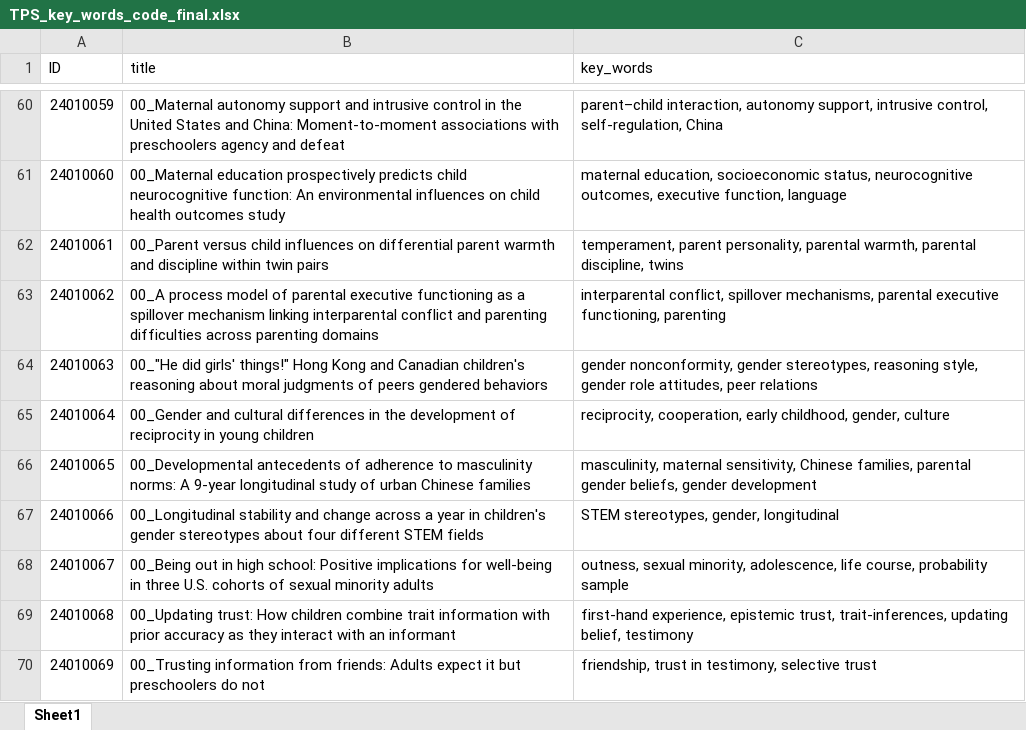
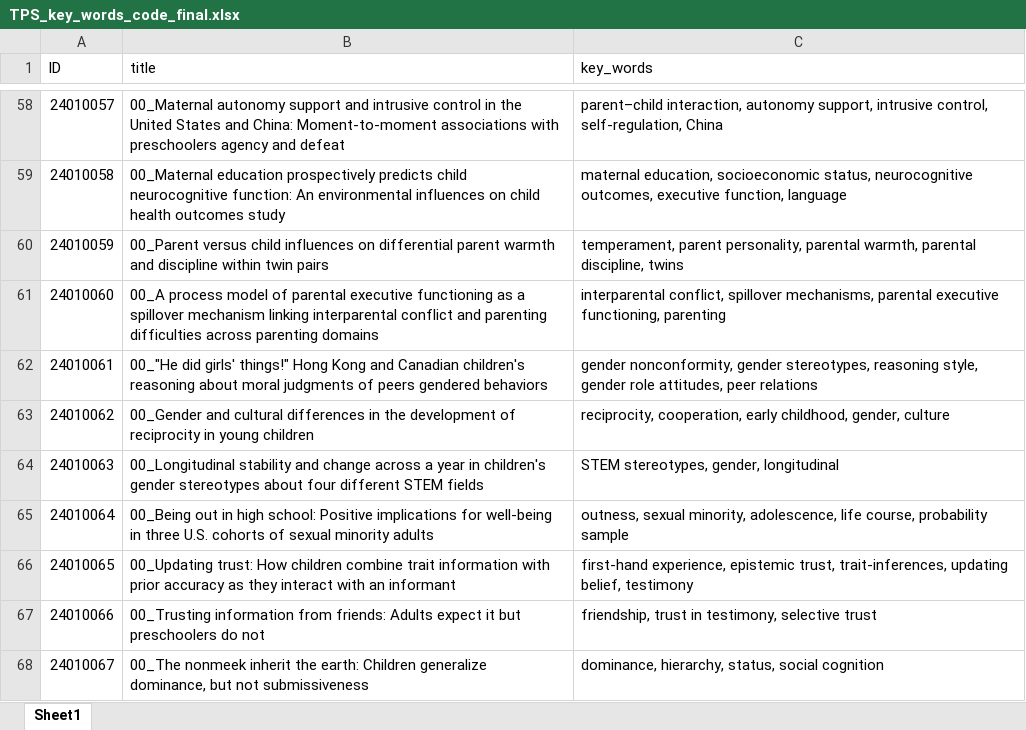
Before and after one commit to Chuan-Peng-Lab/BTS_Sample_Stage1_RR, an Excel workbook: 2_Raw_Data/2_1_TPS/TPS_key_words_code_final.xlsx, sheet Sheet1, drawn as a sheet; only a part is shown, gaps mark what is left out; the shorter side is filled out with more unchanged rows; values as stored, in another font and other column widths than the file's, no borders; the diff covers the shown part only; the diff names each change by its address in the sheet, - before the commit and + after, or states it on an @@ line.

```diff
--- a/2_Raw_Data/2_1_TPS/TPS_key_words_code_final.xlsx (sheet Sheet1)
+++ b/2_Raw_Data/2_1_TPS/TPS_key_words_code_final.xlsx (sheet Sheet1)
@@ column A (ID) renumbered from row 44 down @@
-row 66: 24010065 | 00_Developmental antecedents of adherence to masculinity norms: A 9-year longitudinal study of urban Chinese families | masculinity, maternal sensitivity, Chinese families, parental gender beliefs, gender development
```
Also changed, not shown: 12 removed rows and cell formats elsewhere in this sheet, 2_Raw_Data/2_1_TPS/BTS_key_words_code_final.xlsx, 5 other files.
